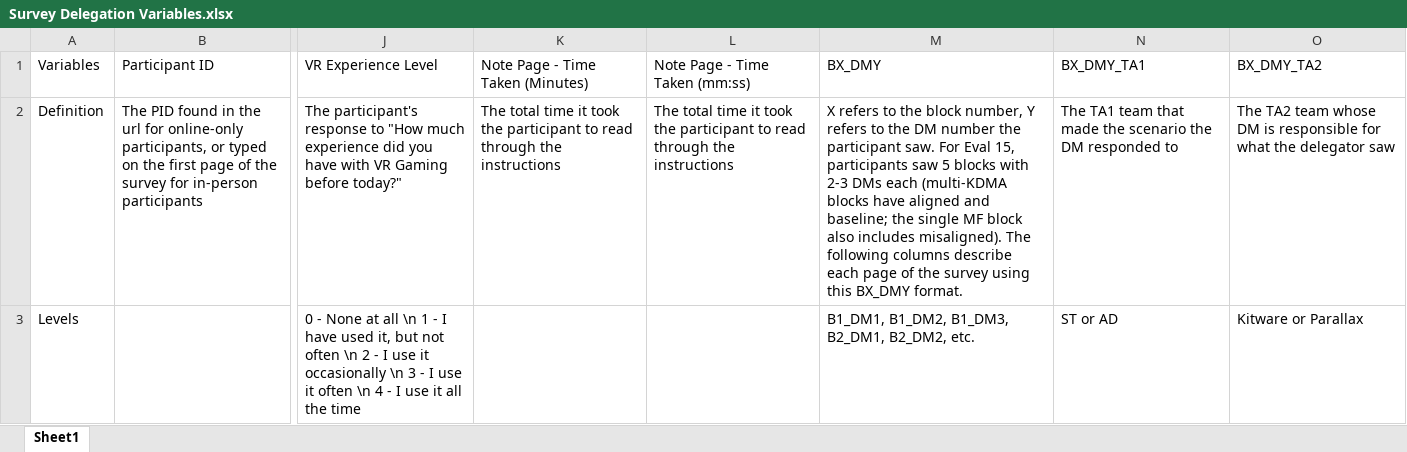
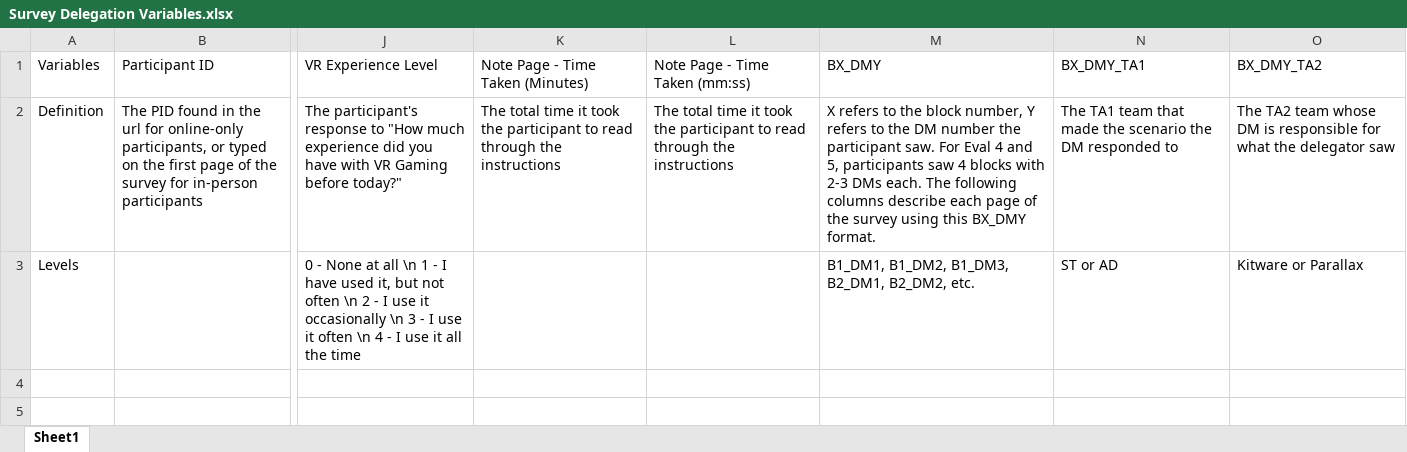
Before and after one commit to NextCenturyCorporation/itm-evaluation-dashboard, an Excel workbook: dashboard-ui/src/components/SurveyResults/Survey Delegation Variables.xlsx, sheet Sheet1, drawn as a sheet; only a part is shown, gaps mark what is left out; values as stored, in another font and other column widths than the file's, no borders; the diff names each change by its address in the sheet, - before the commit and + after, or states it on an @@ line.

Commit message:
Revert survey delegation variables file

```diff
--- a/dashboard-ui/src/components/SurveyResults/Survey Delegation Variables.xlsx (sheet Sheet1)
+++ b/dashboard-ui/src/components/SurveyResults/Survey Delegation Variables.xlsx (sheet Sheet1)
-M2: …For Eval 15, participants saw 5 blocks with 2-3 DMs each (multi-KDMA blocks have aligned and baseline; the single MF block also includes misaligned). The following…
+M2: …For Eval 4 and 5, participants saw 4 blocks with 2-3 DMs each. The following…
```
